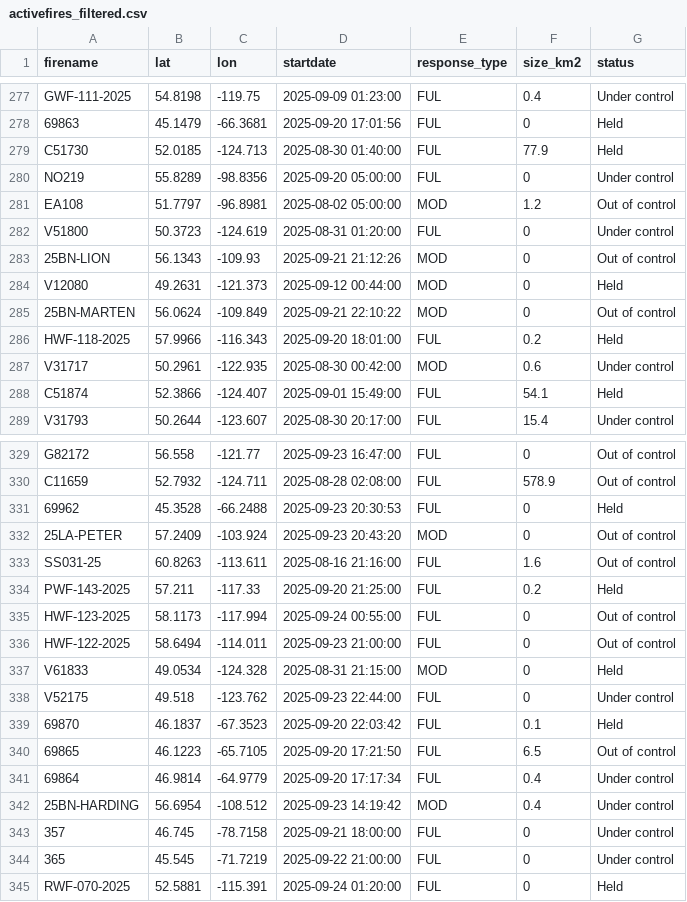
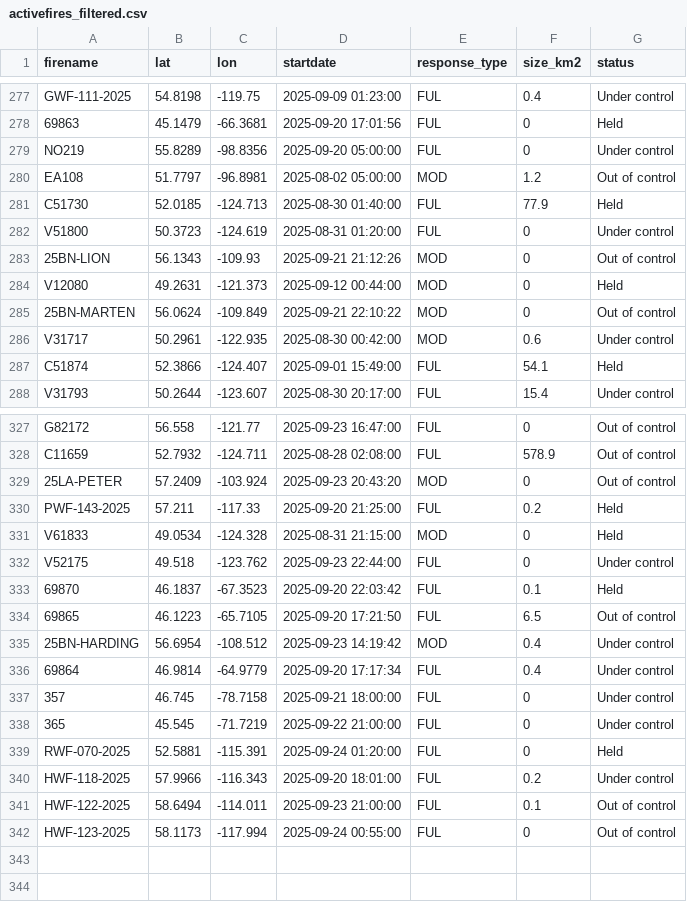
Before and after one commit to vs-postmedia/nat-fire-db-scraper, a CSV file: data/activefires_filtered.csv, drawn as a sheet; only a part is shown, gaps mark what is left out; the diff covers the shown part only.

```diff
--- a/data/activefires_filtered.csv
+++ b/data/activefires_filtered.csv
@@ -278,5 +278,5 @@
  69863, 45.1479, -66.3681, 2025-09-20 17:01:56, FUL,0,Held
- C51730, 52.0185, -124.713, 2025-08-30 01:40:00, FUL,77.9,Held
  NO219, 55.8289, -98.8356, 2025-09-20 05:00:00, FUL,0,Under control
  EA108, 51.7797, -96.8981, 2025-08-02 05:00:00, MOD,1.2,Out of control
+ C51730, 52.0185, -124.713, 2025-08-30 01:40:00, FUL,77.9,Held
  V51800, 50.3723, -124.619, 2025-08-31 01:20:00, FUL,0,Under control
@@ -285,3 +285,2 @@
  25BN-MARTEN, 56.0624, -109.849, 2025-09-21 22:10:22, MOD,0,Out of control
- HWF-118-2025, 57.9966, -116.343, 2025-09-20 18:01:00, FUL,0.2,Held
  V31717, 50.2961, -122.935, 2025-08-30 00:42:00, MOD,0.6,Under control
@@ -330,8 +328,4 @@
  C11659, 52.7932, -124.711, 2025-08-28 02:08:00, FUL,578.9,Out of control
- 69962, 45.3528, -66.2488, 2025-09-23 20:30:53, FUL,0,Held
  25LA-PETER, 57.2409, -103.924, 2025-09-23 20:43:20, MOD,0,Out of control
- SS031-25, 60.8263, -113.611, 2025-08-16 21:16:00, FUL,1.6,Out of control
  PWF-143-2025, 57.211, -117.33, 2025-09-20 21:25:00, FUL,0.2,Held
- HWF-123-2025, 58.1173, -117.994, 2025-09-24 00:55:00, FUL,0,Out of control
- HWF-122-2025, 58.6494, -114.011, 2025-09-23 21:00:00, FUL,0,Out of control
  V61833, 49.0534, -124.328, 2025-08-31 21:15:00, MOD,0,Held
@@ -340,4 +334,4 @@
  69865, 46.1223, -65.7105, 2025-09-20 17:21:50, FUL,6.5,Out of control
+ 25BN-HARDING, 56.6954, -108.512, 2025-09-23 14:19:42, MOD,0.4,Under control
  69864, 46.9814, -64.9779, 2025-09-20 17:17:34, FUL,0.4,Under control
- 25BN-HARDING, 56.6954, -108.512, 2025-09-23 14:19:42, MOD,0.4,Under control
  357, 46.745, -78.7158, 2025-09-21 18:00:00, FUL,0,Under control
@@ -345 +339,4 @@
  RWF-070-2025, 52.5881, -115.391, 2025-09-24 01:20:00, FUL,0,Held
+ HWF-118-2025, 57.9966, -116.343, 2025-09-20 18:01:00, FUL,0.2,Under control
+ HWF-122-2025, 58.6494, -114.011, 2025-09-23 21:00:00, FUL,0.1,Out of control
+ HWF-123-2025, 58.1173, -117.994, 2025-09-24 00:55:00, FUL,0,Out of control
```
Also changed, not shown: 1 removed row and 12 moved rows elsewhere in this file.
